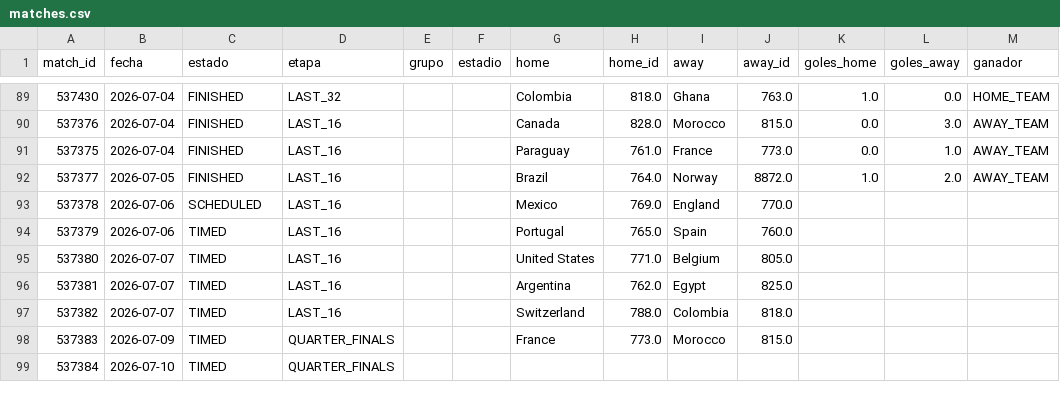
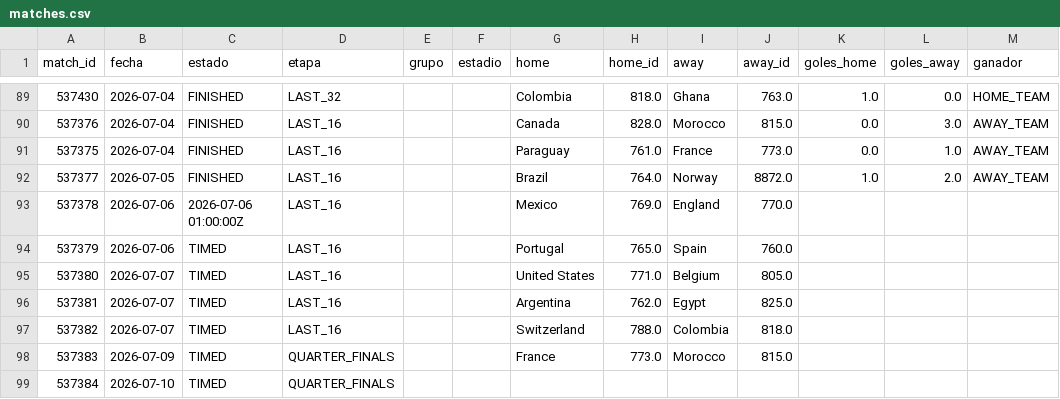
Before and after one commit to dbouzada/mundial-2026-data, a CSV file: data/processed/matches.csv, drawn as a sheet; only a part is shown, gaps mark what is left out.

```diff
--- a/data/processed/matches.csv
+++ b/data/processed/matches.csv
@@ -92,3 +92,3 @@ match_id,fecha,estado,etapa,grupo,estadio,home,home_id,away,away_id,goles_home,g
 537377,2026-07-05,FINISHED,LAST_16,,,Brazil,764.0,Norway,8872.0,1.0,2.0,AWAY_TEAM
-537378,2026-07-06,SCHEDULED,LAST_16,,,Mexico,769.0,England,770.0,,,
+537378,2026-07-06,2026-07-06 01:00:00Z,LAST_16,,,Mexico,769.0,England,770.0,,,
 537379,2026-07-06,TIMED,LAST_16,,,Portugal,765.0,Spain,760.0,,,
```
Also changed, not shown: 2 other files.
